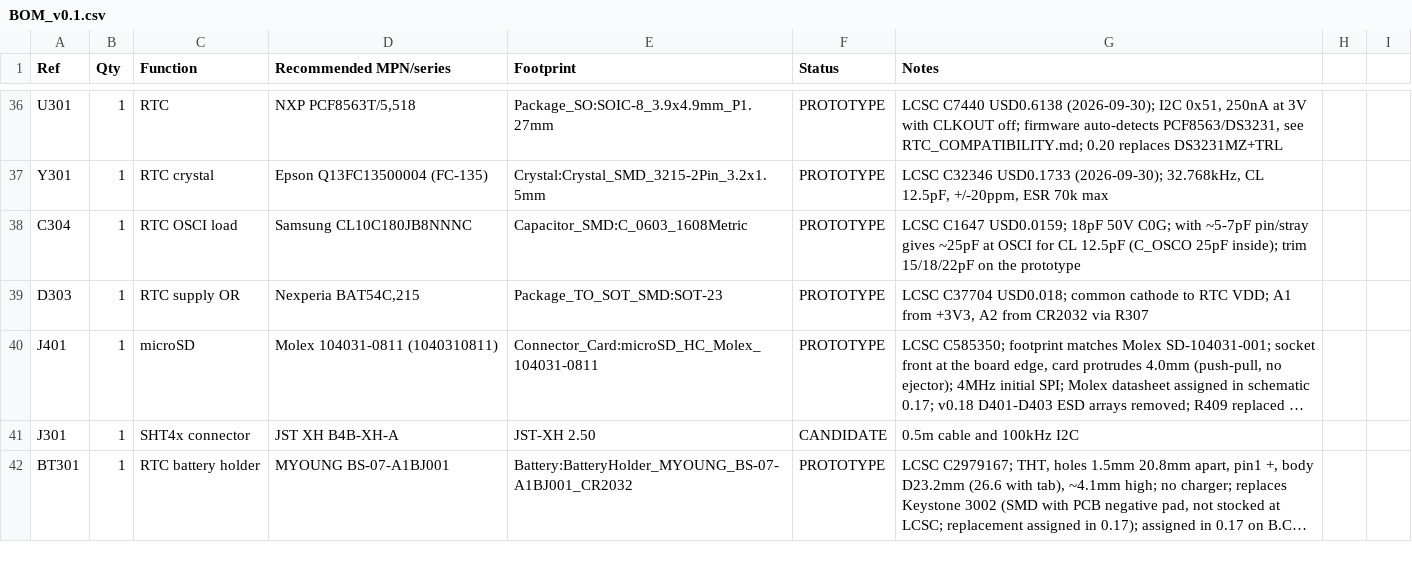
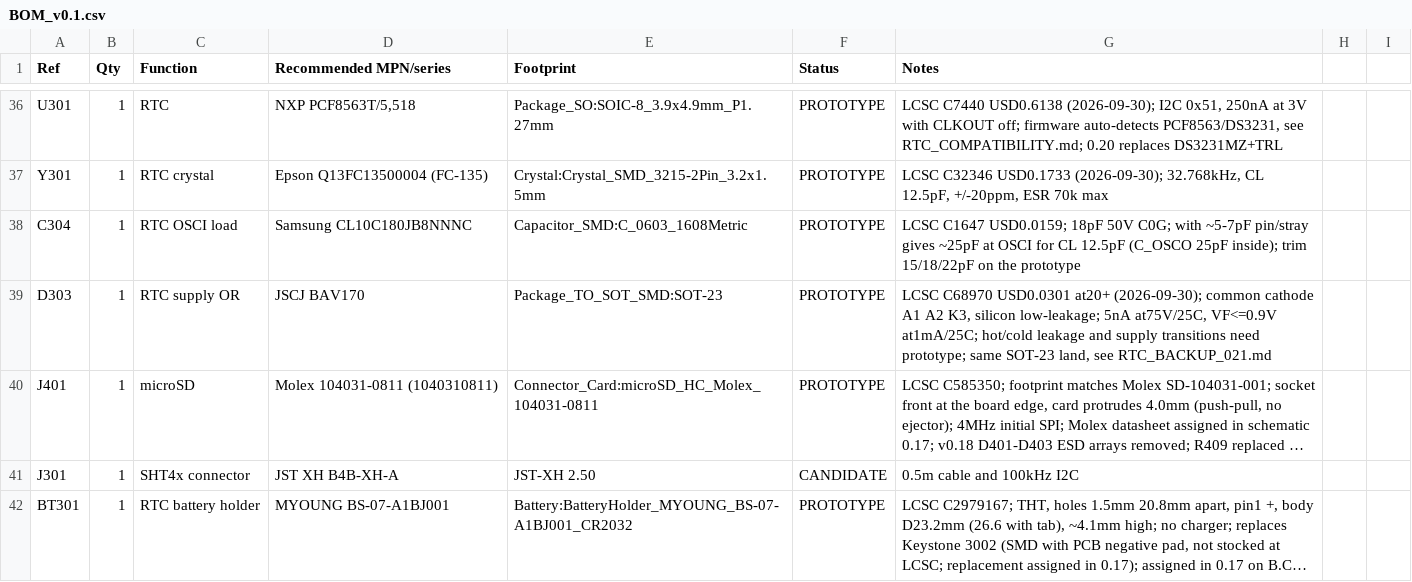
Before and after one commit to nikolajevs/ai, a CSV file: pcb/PCB_V1/BOM_v0.1.csv, drawn as a sheet; only a part is shown, gaps mark what is left out; long unchanged cells end in …; the diff names each change by its address in the sheet, - before the commit and + after, or states it on an @@ line.

Commit message:
pcb: use low-leakage RTC supply diode for revision 0.21

```diff
--- a/pcb/PCB_V1/BOM_v0.1.csv
+++ b/pcb/PCB_V1/BOM_v0.1.csv
-D39 (Recommended MPN/series): Nexperia BAT54C,215
+D39 (Recommended MPN/series): JSCJ BAV170
-G39 (Notes): LCSC C37704 USD0.018; common cathode to RTC VDD; A1 from +3V3, A2 from CR2032 via R307
+G39 (Notes): LCSC C68970 USD0.0301 at20+ (2026-09-30); common cathode A1 A2 K3, silicon low-leakage; 5nA at75V/25C, VF<=0.9V at1mA/25C; hot/cold leakage and supply transitions need prototype; same SOT-23 land, see RTC_BACKUP_021.md
```
Also changed, not shown: pcb/PCB_V1/BOM_schematic.csv, 41 other files.
